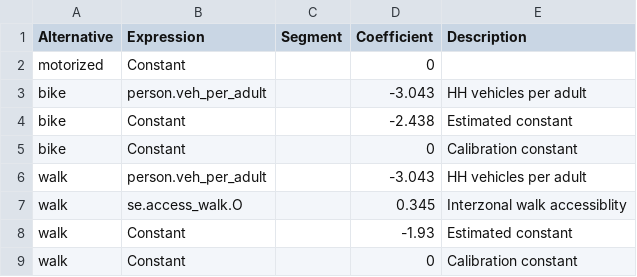
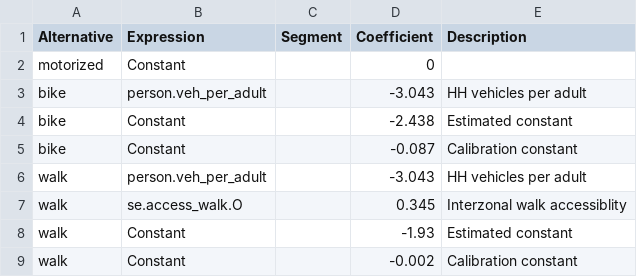
Before and after one commit to Caliper-Corporation/Reno_TDM, a CSV file: master/resident/nonmotorized/N_HBSHP.csv, drawn as a sheet.

```diff
--- a/master/resident/nonmotorized/N_HBSHP.csv
+++ b/master/resident/nonmotorized/N_HBSHP.csv
@@ -4,3 +4,3 @@ bike,person.veh_per_adult,,-3.043,HH vehicles per adult
 bike,Constant,,-2.438,Estimated constant
-bike,Constant,,0,Calibration constant
+bike,Constant,,-0.087,Calibration constant
 walk,person.veh_per_adult,,-3.043,HH vehicles per adult
@@ -8,2 +8,2 @@ walk,se.access_walk.O,,0.345,Interzonal walk accessiblity
 walk,Constant,,-1.93,Estimated constant
-walk,Constant,,0,Calibration constant
+walk,Constant,,-0.002,Calibration constant
```
Also changed, not shown: master/resident/nonmotorized/N_HBO.csv, master/resident/nonmotorized/N_HBSCH.csv, 7 other files.
